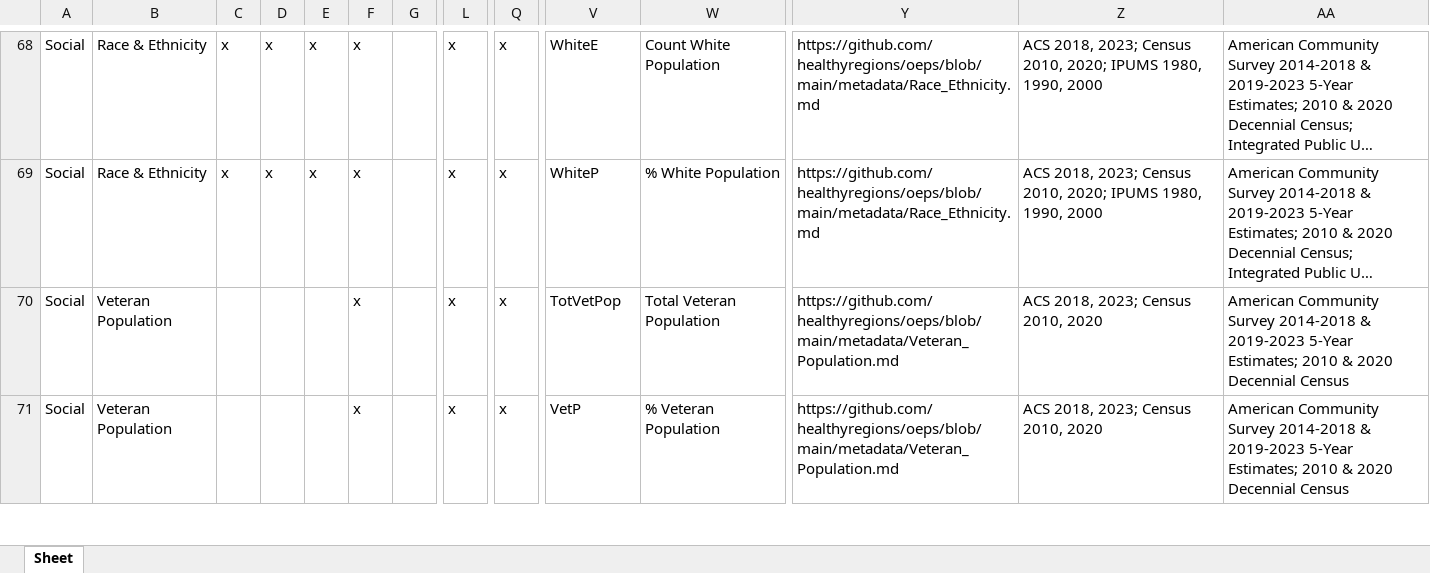
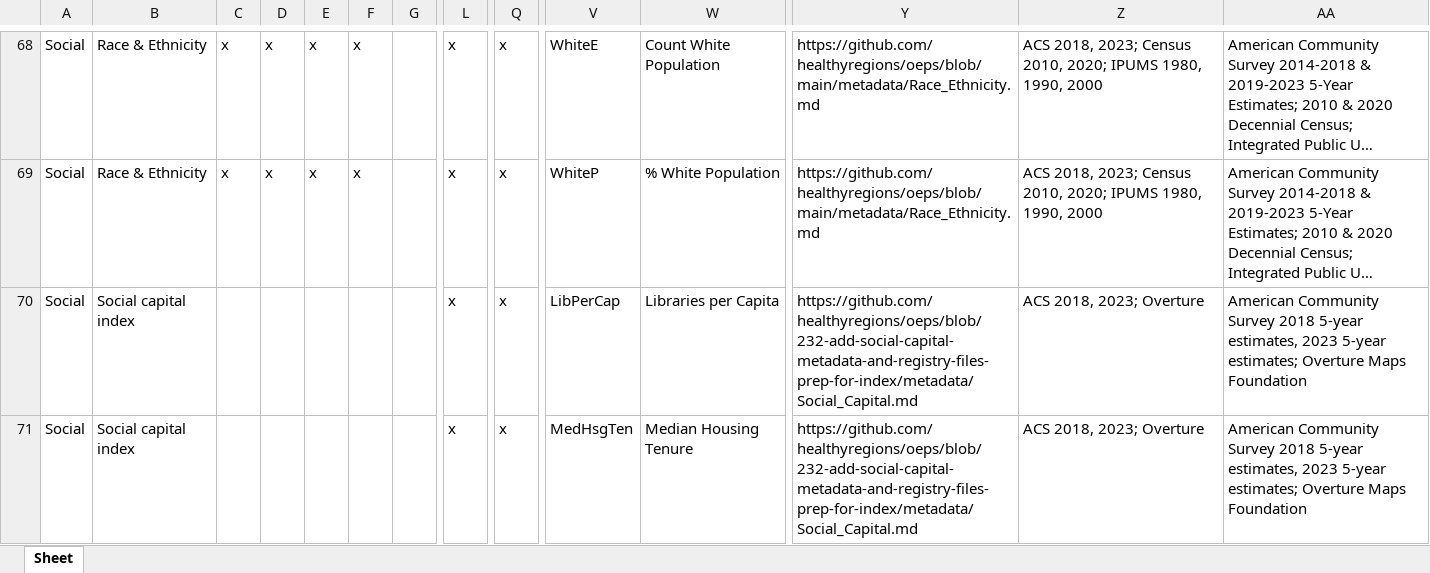
Before and after one commit to healthyregions/oeps, an Excel workbook: docs/src/reference/data-dictionaries/T_Dict.xlsx, sheet Sheet, drawn as a sheet; only a part is shown, gaps mark what is left out; the shorter side is filled out with more unchanged rows; long unchanged cells end in …; values as stored, in another font and other column widths than the file's, no borders; rows hold the shown columns only; the diff covers the shown part only; the diff names each change by its address in the sheet, - before the commit and + after, or states it on an @@ line.

```diff
--- a/docs/src/reference/data-dictionaries/T_Dict.xlsx (sheet Sheet)
+++ b/docs/src/reference/data-dictionaries/T_Dict.xlsx (sheet Sheet)
+row 70: Social | Social capital index |  |  |  |  |  | x | x | LibPerCap | Libraries per Capita | https://github.com/healthyregions/oeps/blob/232-add-social-capital-metadata-and-registry-files-prep-for-index/metadata/Social_Capital.md | ACS 2018, 2023; Overture | American Community Survey 2018 5-year estimates, 2023 5-year estimates; Overture Maps Foundation
+row 71: Social | Social capital index |  |  |  |  |  | x | x | MedHsgTen | Median Housing Tenure | https://github.com/healthyregions/oeps/blob/232-add-social-capital-metadata-and-registry-files-prep-for-index/metadata/Social_Capital.md | ACS 2018, 2023; Overture | American Community Survey 2018 5-year estimates, 2023 5-year estimates; Overture Maps Foundation
```
Also changed, not shown: 6 added rows and 3 removed rows elsewhere in this sheet, docs/src/reference/data-dictionaries/C_Dict.xlsx, docs/src/reference/data-dictionaries/S_Dict.xlsx, 5 other files.
